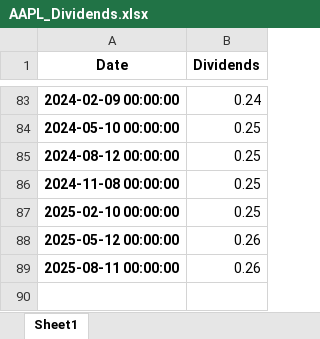
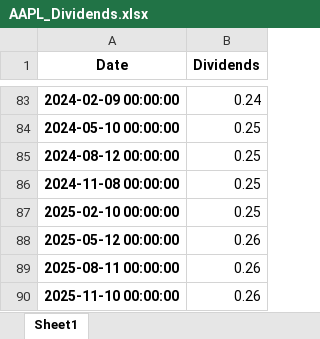
Before and after one commit to sanjanaasahoo/Yfinance-ML, an Excel workbook: AAPL_Dividends.xlsx, sheet Sheet1, drawn as a sheet; only a part is shown, gaps mark what is left out; values as stored, in another font and other column widths than the file's, no borders; the diff names each change by its address in the sheet, - before the commit and + after, or states it on an @@ line.

```diff
--- a/AAPL_Dividends.xlsx (sheet Sheet1)
+++ b/AAPL_Dividends.xlsx (sheet Sheet1)
+row 90: 2025-11-10 00:00:00 | 0.26
```
Also changed, not shown: MSFT_Balance_Sheet.xlsx, 1 other file.
